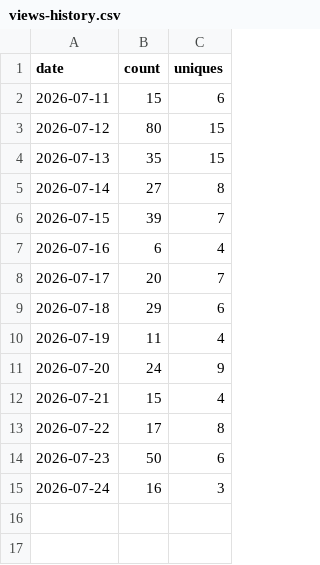
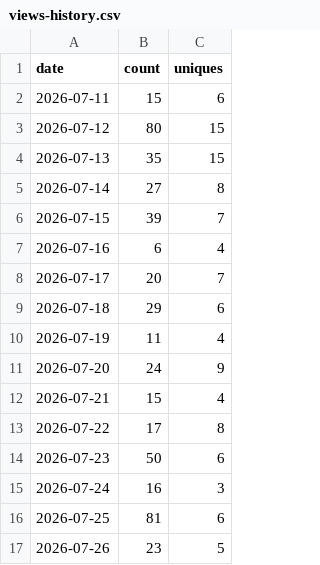
Before and after one commit to aravindsprint/warehouse_theatre_3d, a CSV file: traffic-data/views-history.csv, drawn as a sheet.

```diff
--- a/traffic-data/views-history.csv
+++ b/traffic-data/views-history.csv
@@ -15 +15,3 @@ date,count,uniques
 2026-07-24,16,3
+2026-07-25,81,6
+2026-07-26,23,5
```
Also changed, not shown: traffic-data/clones-history.csv.
